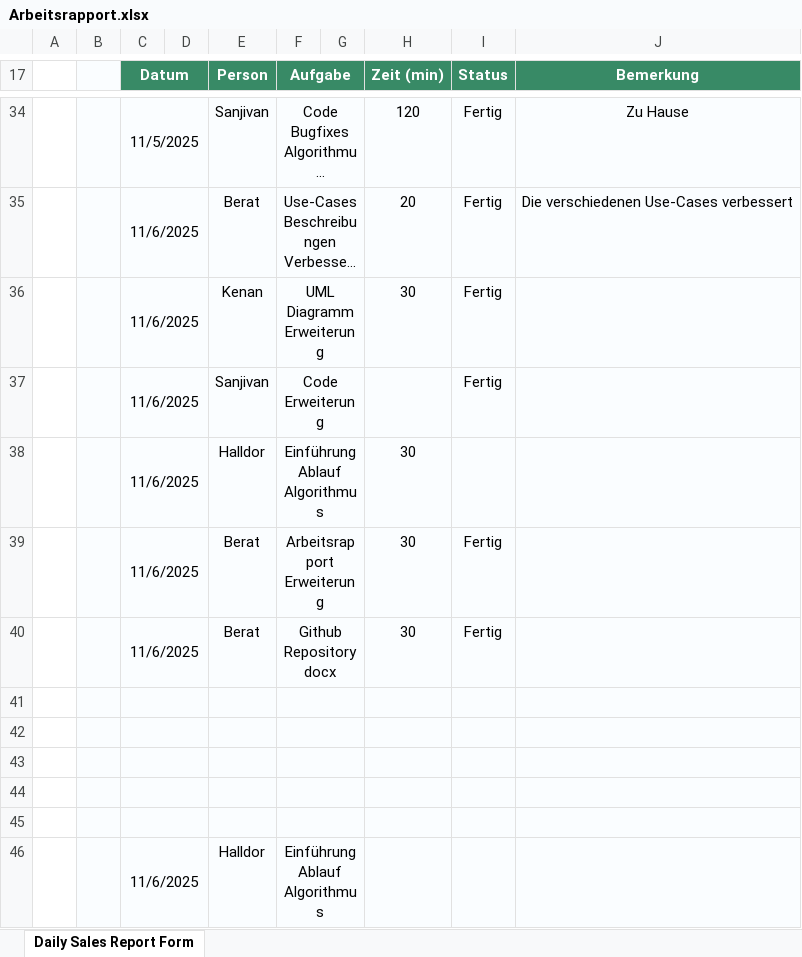
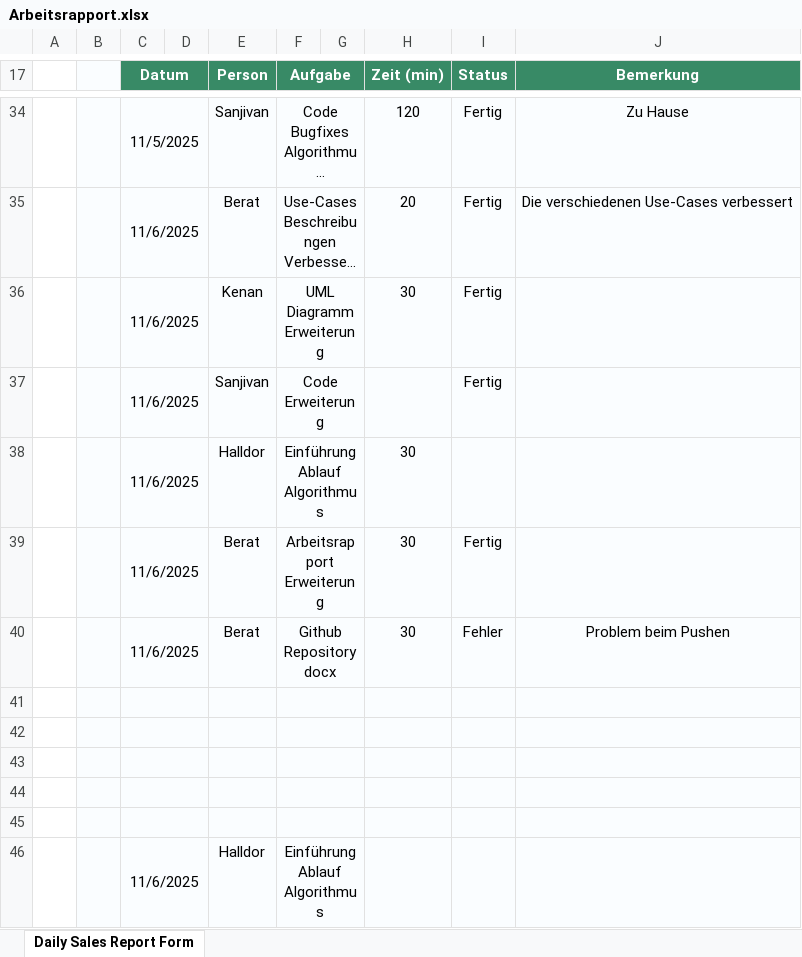
Before and after one commit to canthal/IPT5.1_Stundenplaner-Projekt, an Excel workbook: docs/Arbeitsrapport.xlsx, sheet Daily Sales Report Form, drawn as a sheet; only a part is shown, gaps mark what is left out; long unchanged cells end in …; values as stored, in another font and other column widths than the file's, no borders; the diff names each change by its address in the sheet, - before the commit and + after, or states it on an @@ line.

```diff
--- a/docs/Arbeitsrapport.xlsx (sheet Daily Sales Report Form)
+++ b/docs/Arbeitsrapport.xlsx (sheet Daily Sales Report Form)
-I40 (Status): Fertig
+I40 (Status): Fehler
-J40 (Bemerkung): (empty)
+J40 (Bemerkung): Problem beim Pushen
```
Also changed, not shown: 2 other files.
